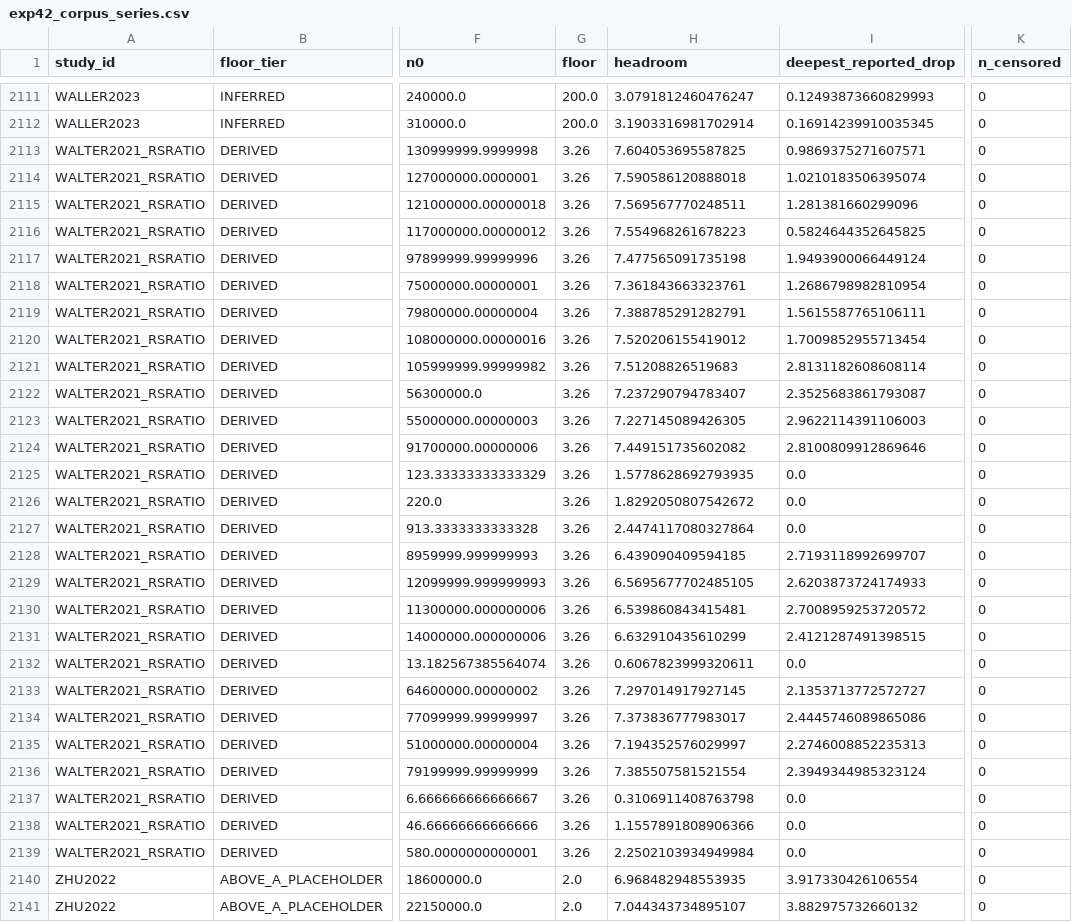
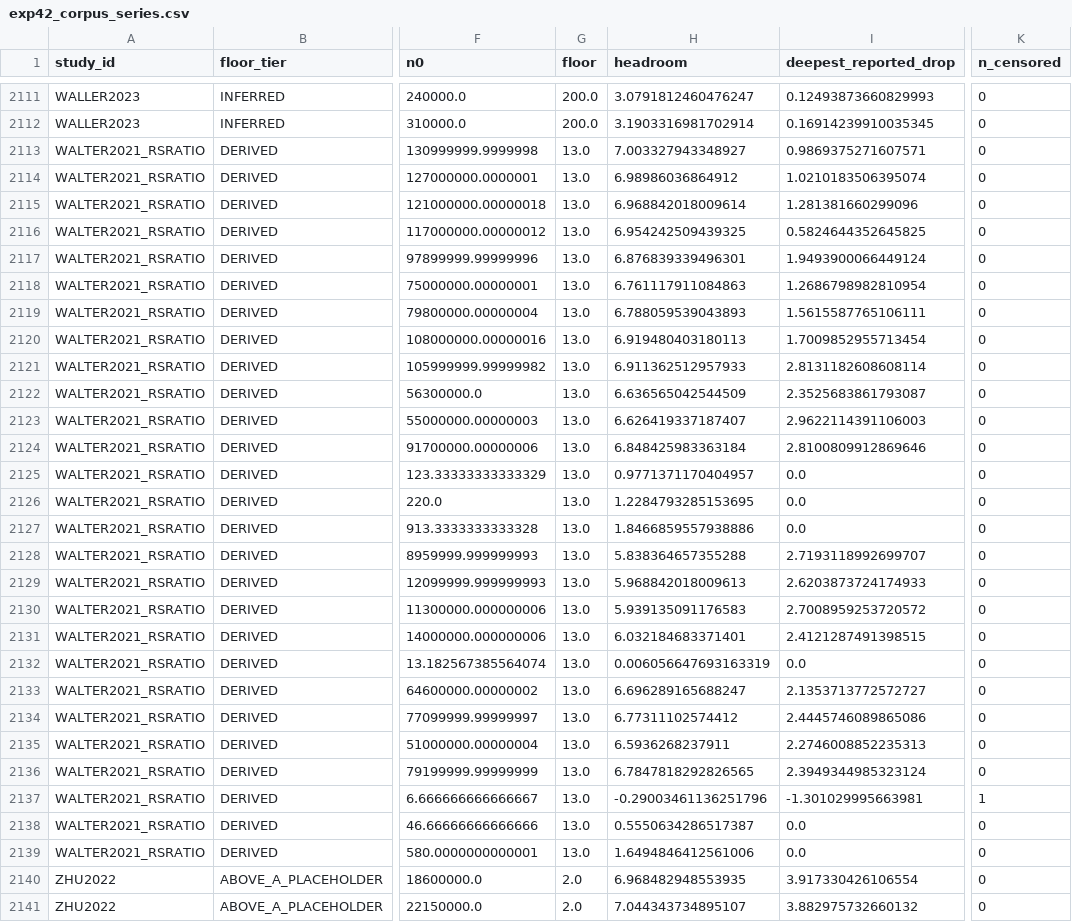
Before and after one commit to piranfar/comparative_model_presistance, a CSV file: results/tables/exp42_corpus_series.csv, drawn as a sheet; only a part is shown, gaps mark what is left out; the diff names each change by its address in the sheet, - before the commit and + after, or states it on an @@ line.

```diff
--- a/results/tables/exp42_corpus_series.csv
+++ b/results/tables/exp42_corpus_series.csv
-G2113:G2139 (floor): 3.26
+G2113:G2139 (floor): 13.0
-H2113 (headroom): 7.604053695587825
+H2113 (headroom): 7.003327943348927
-H2114 (headroom): 7.590586120888018
+H2114 (headroom): 6.98986036864912
-H2115 (headroom): 7.569567770248511
+H2115 (headroom): 6.968842018009614
-H2116 (headroom): 7.554968261678223
+H2116 (headroom): 6.954242509439325
-H2117 (headroom): 7.477565091735198
+H2117 (headroom): 6.876839339496301
-H2118 (headroom): 7.361843663323761
+H2118 (headroom): 6.761117911084863
-H2119 (headroom): 7.388785291282791
+H2119 (headroom): 6.788059539043893
-H2120 (headroom): 7.520206155419012
+H2120 (headroom): 6.919480403180113
-H2121 (headroom): 7.51208826519683
+H2121 (headroom): 6.911362512957933
-H2122 (headroom): 7.237290794783407
+H2122 (headroom): 6.636565042544509
-H2123 (headroom): 7.227145089426305
+H2123 (headroom): 6.626419337187407
-H2124 (headroom): 7.449151735602082
+H2124 (headroom): 6.848425983363184
-H2125 (headroom): 1.5778628692793935
+H2125 (headroom): 0.9771371170404957
-H2126 (headroom): 1.8292050807542672
+H2126 (headroom): 1.2284793285153695
-H2127 (headroom): 2.4474117080327864
+H2127 (headroom): 1.8466859557938886
-H2128 (headroom): 6.439090409594185
+H2128 (headroom): 5.838364657355288
-H2129 (headroom): 6.5695677702485105
+H2129 (headroom): 5.968842018009613
-H2130 (headroom): 6.539860843415481
+H2130 (headroom): 5.939135091176583
-H2131 (headroom): 6.632910435610299
+H2131 (headroom): 6.032184683371401
-H2132 (headroom): 0.6067823999320611
+H2132 (headroom): 0.006056647693163319
-H2133 (headroom): 7.297014917927145
+H2133 (headroom): 6.696289165688247
-H2134 (headroom): 7.373836777983017
+H2134 (headroom): 6.77311102574412
-H2135 (headroom): 7.194352576029997
+H2135 (headroom): 6.5936268237911
-H2136 (headroom): 7.385507581521554
+H2136 (headroom): 6.7847818292826565
-H2137 (headroom): 0.3106911408763798
+H2137 (headroom): -0.29003461136251796
-I2137 (deepest_reported_drop): 0.0
+I2137 (deepest_reported_drop): -1.301029995663981
-K2137 (n_censored): 0
+K2137 (n_censored): 1
-H2138 (headroom): 1.1557891808906366
+H2138 (headroom): 0.5550634286517387
-H2139 (headroom): 2.2502103934949984
+H2139 (headroom): 1.6494846412561006
```
Also changed, not shown: results/tables/corpus_coverage.csv, results/tables/exp42_corpus_boundaries.csv, 8 other files.
